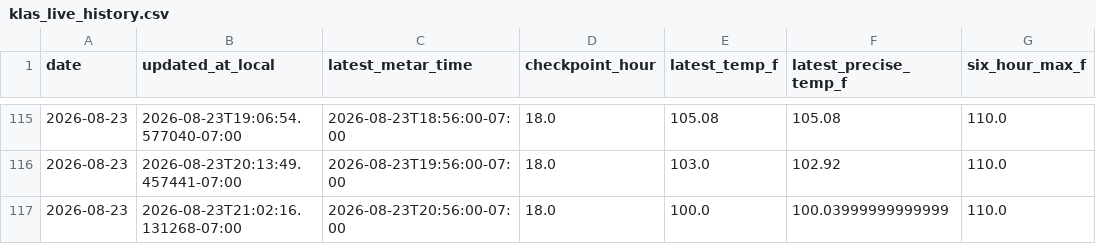
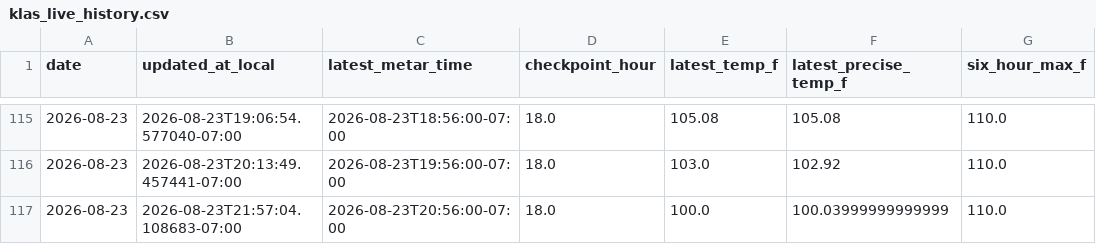
Before and after one commit to capecodbeachgirl/klas-live-model, a CSV file: data/live/klas_live_history.csv, drawn as a sheet; only a part is shown, gaps mark what is left out; the diff names each change by its address in the sheet, - before the commit and + after, or states it on an @@ line.

```diff
--- a/data/live/klas_live_history.csv
+++ b/data/live/klas_live_history.csv
-B117 (updated_at_local): 2026-08-23T21:02:16.131268-07:00
+B117 (updated_at_local): 2026-08-23T21:57:04.108683-07:00
```
Also changed, not shown: data/live/klas_model_history.csv, 2 other files.
